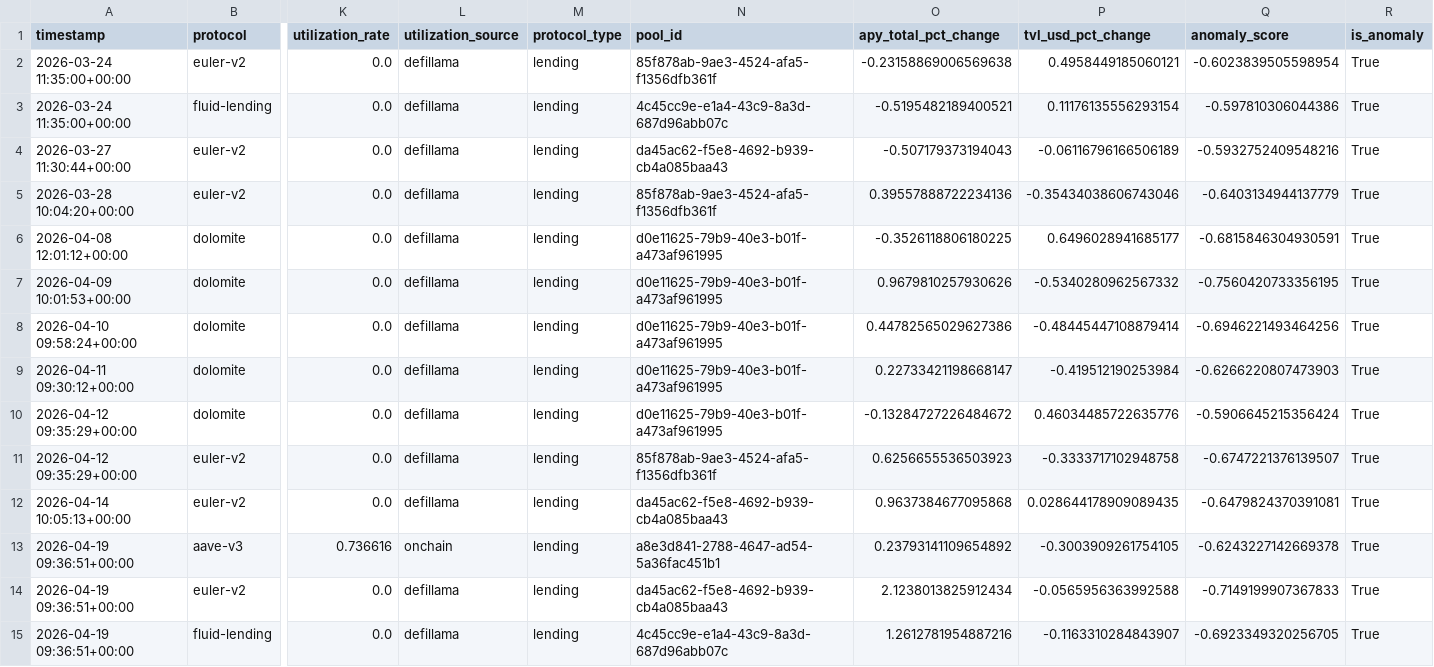
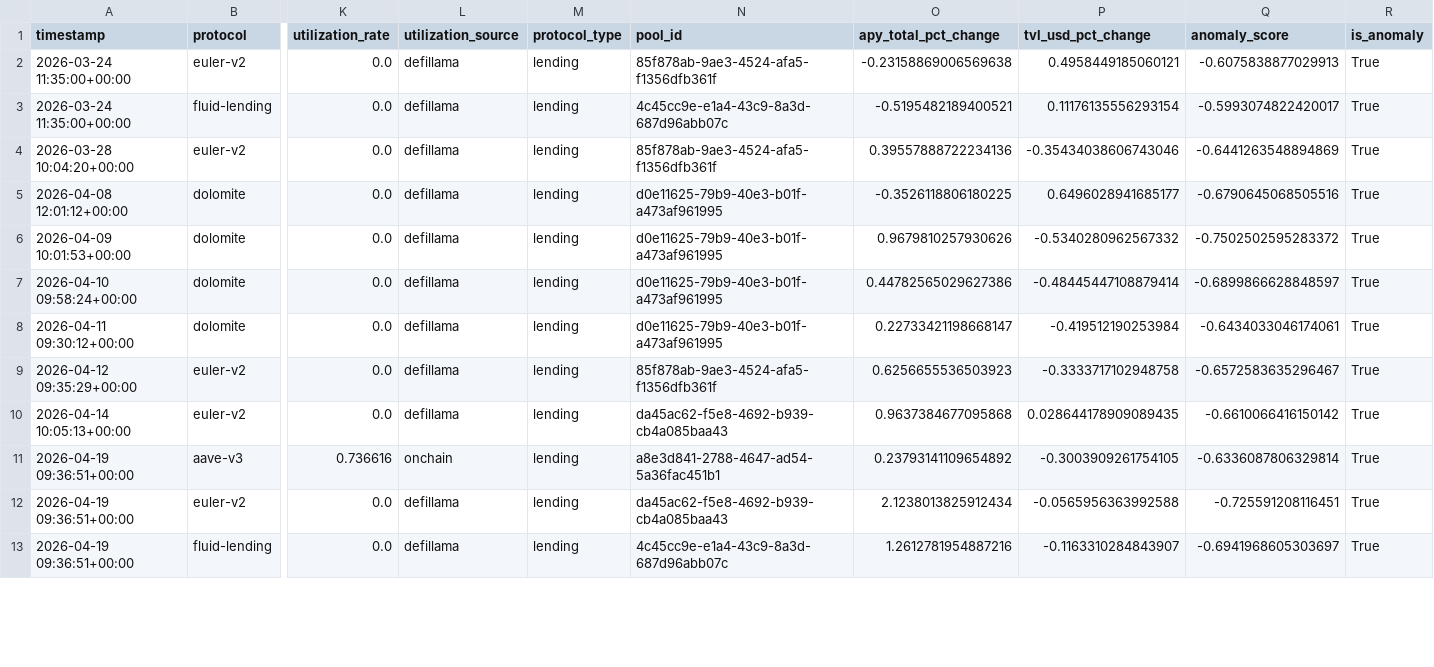
Before and after one commit to m-marcolazzeri/defi-monitor, a CSV file: data/anomalies.csv, drawn as a sheet; only a part is shown, gaps mark what is left out; removed rows and columns are numbered as before the commit, all else as after; rows hold the shown columns only; the diff covers the shown part only; the diff names each change by its address in the sheet, - before the commit and + after, or states it on an @@ line.

```diff
--- a/data/anomalies.csv
+++ b/data/anomalies.csv
-Q2 (anomaly_score): -0.6023839505598954
+Q2 (anomaly_score): -0.6075838877029913
-Q3 (anomaly_score): -0.597810306044386
+Q3 (anomaly_score): -0.5993074822420017
-row 4: 2026-03-27 11:30:44+00:00 | euler-v2 | 0.0 | defillama | lending | da45ac62-f5e8-4692-b939-cb4a085baa43 | -0.507179373194043 | -0.06116796166506189 | -0.5932752409548216 | True
-Q4 (anomaly_score): -0.6403134944137779
+Q4 (anomaly_score): -0.6441263548894869
-Q5 (anomaly_score): -0.6815846304930591
+Q5 (anomaly_score): -0.6790645068505516
-Q6 (anomaly_score): -0.7560420733356195
+Q6 (anomaly_score): -0.7502502595283372
-Q7 (anomaly_score): -0.6946221493464256
+Q7 (anomaly_score): -0.6899866628848597
-Q8 (anomaly_score): -0.6266220807473903
+Q8 (anomaly_score): -0.6434033046174061
-row 10: 2026-04-12 09:35:29+00:00 | dolomite | 0.0 | defillama | lending | d0e11625-79b9-40e3-b01f-a473af961995 | -0.13284727226484672 | 0.46034485722635776 | -0.5906645215356424 | True
-Q9 (anomaly_score): -0.6747221376139507
+Q9 (anomaly_score): -0.6572583635296467
-Q10 (anomaly_score): -0.6479824370391081
+Q10 (anomaly_score): -0.6610066416150142
-Q11 (anomaly_score): -0.6243227142669378
+Q11 (anomaly_score): -0.6336087806329814
-Q12 (anomaly_score): -0.7149199907367833
+Q12 (anomaly_score): -0.725591208116451
-Q13 (anomaly_score): -0.6923349320256705
+Q13 (anomaly_score): -0.6941968605303697
```
Also changed, not shown: 3 added rows and 26 edited cells elsewhere in this file, data/multi_protocol.csv, data/rebalancing_recommendations.csv, 1 other file.
